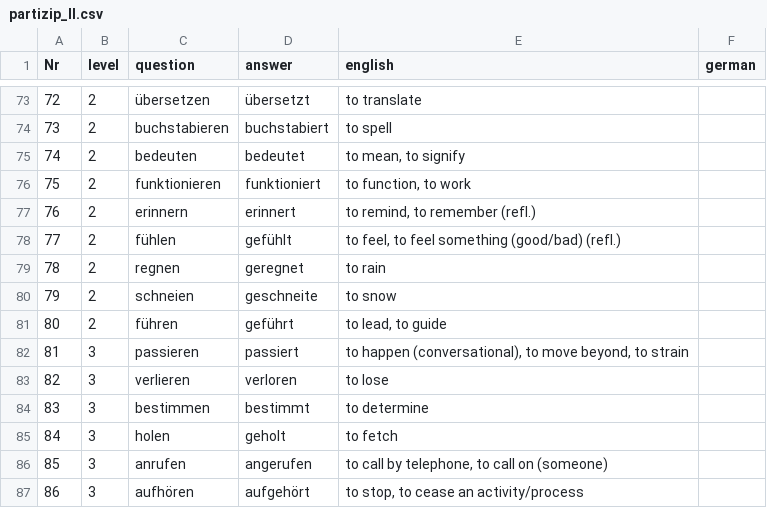
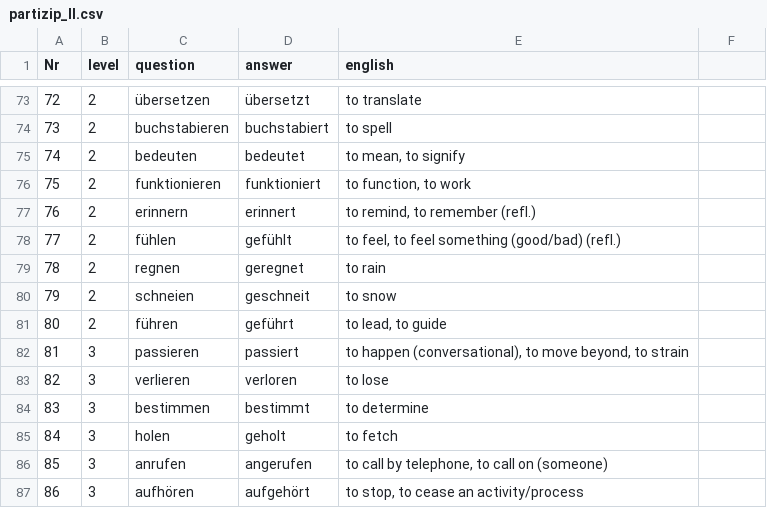
Before and after one commit to cbjcamus/Sievers-Study-Hall, a CSV file: data/datasets/konjugation/partizip_II.csv, drawn as a sheet; only a part is shown, gaps mark what is left out; the diff names each change by its address in the sheet, - before the commit and + after, or states it on an @@ line.

```diff
--- a/data/datasets/konjugation/partizip_II.csv
+++ b/data/datasets/konjugation/partizip_II.csv
-F1: german
+F1: (empty)
-D80 (answer): geschneite
+D80 (answer): geschneit
```
Also changed, not shown: data/datasets/grammatik/adverbien.csv, data/datasets/grammatik/konnektoren.csv, 6 other files.
